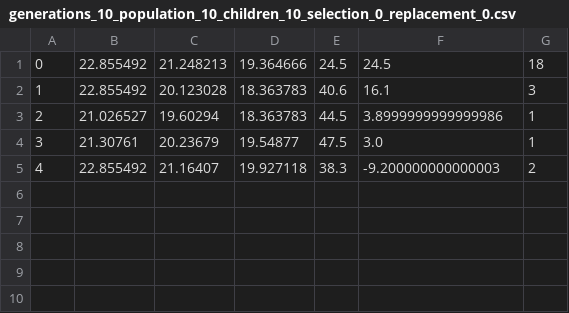
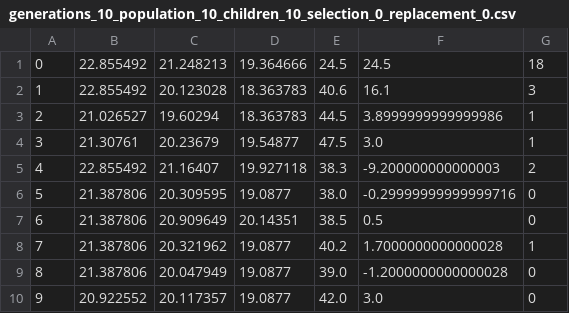
Before and after one commit to andrea25512/evo, a CSV file: csv_recap/generations_10_population_10_children_10_selection_0_replacement_0.csv, drawn as a sheet; the diff names each change by its address in the sheet, - before the commit and + after, or states it on an @@ line.

```diff
--- a/csv_recap/generations_10_population_10_children_10_selection_0_replacement_0.csv
+++ b/csv_recap/generations_10_population_10_children_10_selection_0_replacement_0.csv
+row 6: 5 | 21.387806 | 20.309595 | 19.0877 | 38.0 | -0.29999999999999716 | 0
+row 7: 6 | 21.387806 | 20.909649 | 20.14351 | 38.5 | 0.5 | 0
+row 8: 7 | 21.387806 | 20.321962 | 19.0877 | 40.2 | 1.7000000000000028 | 1
+row 9: 8 | 21.387806 | 20.047949 | 19.0877 | 39.0 | -1.2000000000000028 | 0
+row 10: 9 | 20.922552 | 20.117357 | 19.0877 | 42.0 | 3.0 | 0
```
Also changed, not shown: 8 other files.
